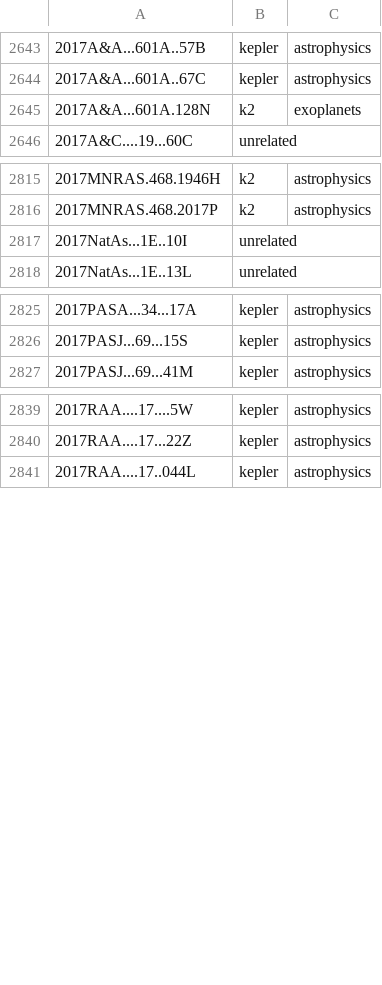
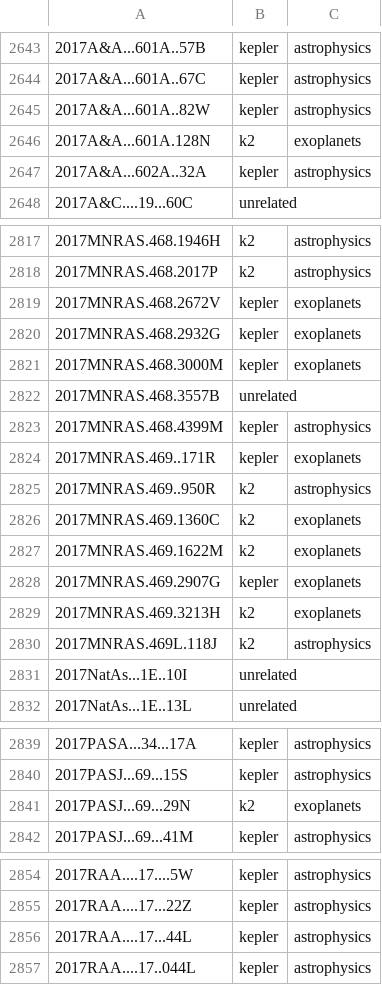
Before and after one commit to KeplerGO/kpub, a CSV file: data/kpub-export.csv, drawn as a sheet; only a part is shown, gaps mark what is left out.

```diff
--- a/data/kpub-export.csv
+++ b/data/kpub-export.csv
@@ -2644,3 +2644,5 @@
 2017A&A...601A..67C,kepler,astrophysics
+2017A&A...601A..82W,kepler,astrophysics
 2017A&A...601A.128N,k2,exoplanets
+2017A&A...602A..32A,kepler,astrophysics
 2017A&C....19...60C,unrelated,
@@ -2816,2 +2818,14 @@
 2017MNRAS.468.2017P,k2,astrophysics
+2017MNRAS.468.2672V,kepler,exoplanets
+2017MNRAS.468.2932G,kepler,exoplanets
+2017MNRAS.468.3000M,kepler,exoplanets
+2017MNRAS.468.3557B,unrelated,
+2017MNRAS.468.4399M,kepler,astrophysics
+2017MNRAS.469..171R,kepler,exoplanets
+2017MNRAS.469..950R,k2,astrophysics
+2017MNRAS.469.1360C,k2,exoplanets
+2017MNRAS.469.1622M,k2,exoplanets
+2017MNRAS.469.2907G,kepler,exoplanets
+2017MNRAS.469.3213H,k2,exoplanets
+2017MNRAS.469L.118J,k2,astrophysics
 2017NatAs...1E..10I,unrelated,
@@ -2826,2 +2840,3 @@
 2017PASJ...69...15S,kepler,astrophysics
+2017PASJ...69...29N,k2,exoplanets
 2017PASJ...69...41M,kepler,astrophysics
@@ -2840,2 +2855,3 @@
 2017RAA....17...22Z,kepler,astrophysics
+2017RAA....17...44L,kepler,astrophysics
 2017RAA....17..044L,kepler,astrophysics
```
Also changed, not shown: 1 other file.
